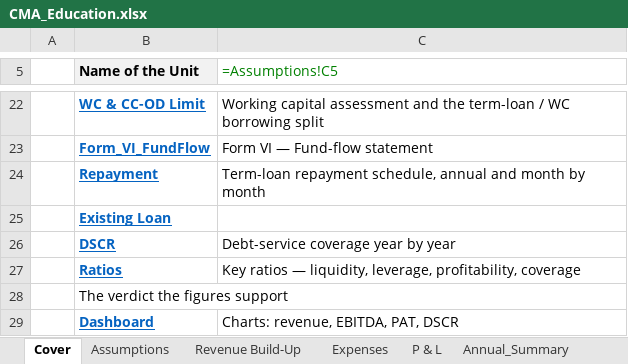
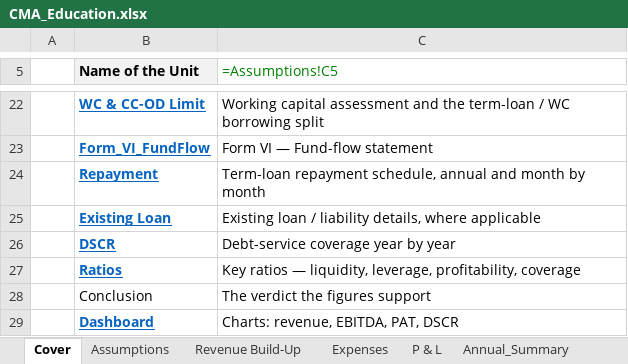
Before and after one commit to infocrestfinservices/Finthara-backend, an Excel workbook: templates/education_cma/CMA_Education.xlsx, sheet Cover, drawn as a sheet; only a part is shown, gaps mark what is left out; values as stored, in another font and other column widths than the file's, no borders; formulas without a stored value are shown as written; removed rows and columns are numbered as before the commit, all else as after; the diff names each change by its address in the sheet, - before the commit and + after, or states it on an @@ line.

```diff
--- a/templates/education_cma/CMA_Education.xlsx (sheet Cover)
+++ b/templates/education_cma/CMA_Education.xlsx (sheet Cover)
-C25 (=Assumptions!C5): (empty)
+C25 (=Assumptions!C5): Existing loan / liability details, where applicable
-row 28:  | The verdict the figures support
+row 28:  | Conclusion | The verdict the figures support
```
Also changed, not shown: templates/hospital_cma/CMA_Hospital.xlsx, templates/media_cma/CMA_Media.xlsx, 10 other files.
